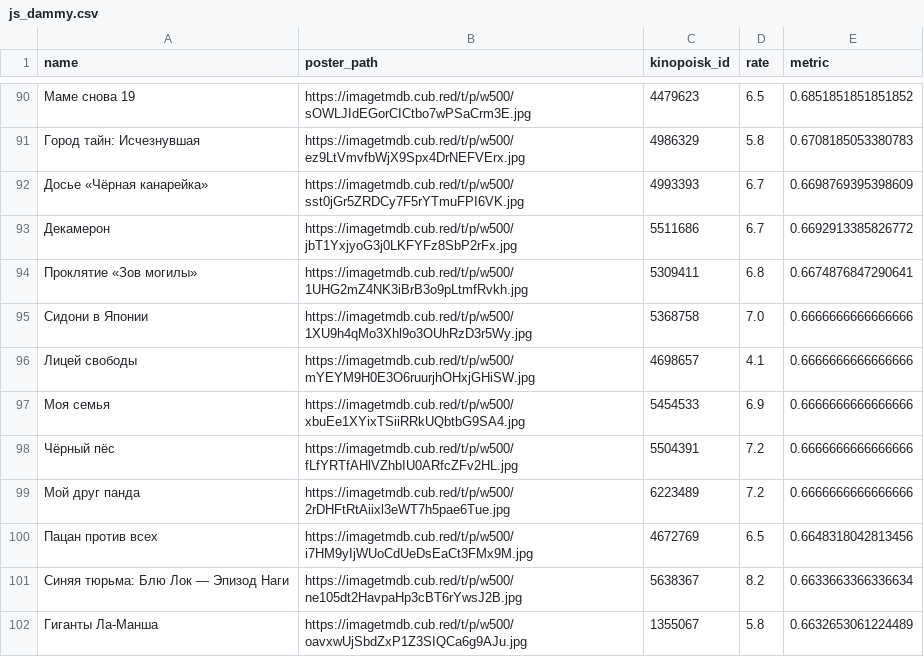
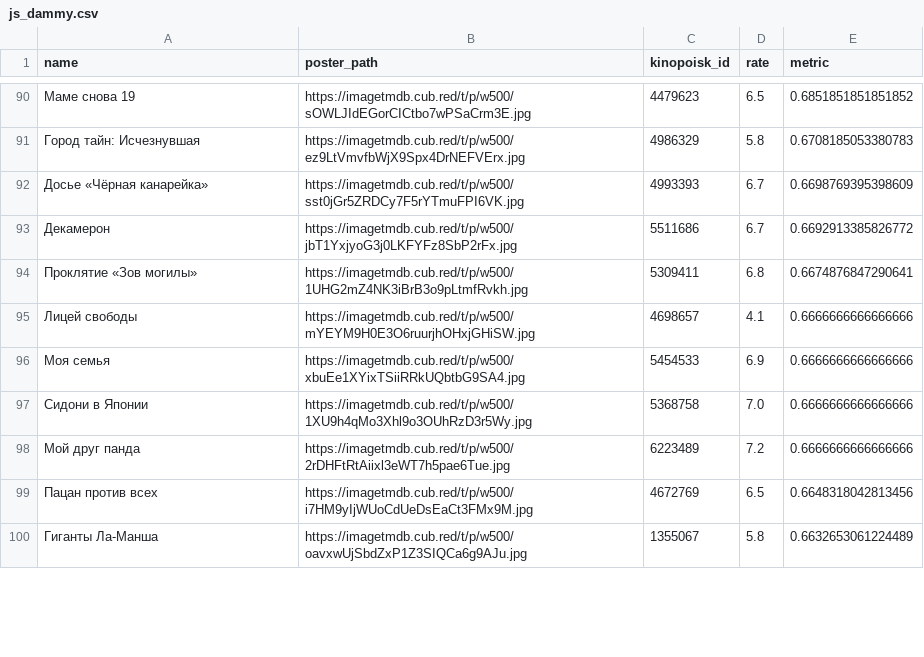
Before and after one commit to obeyadw/obeyadw.github.io, a CSV file: js_dammy.csv, drawn as a sheet; only a part is shown, gaps mark what is left out; the diff covers the shown part only.

Commit message:
committing files

```diff
--- a/js_dammy.csv
+++ b/js_dammy.csv
@@ -94,9 +94,7 @@ name,poster_path,kinopoisk_id,rate,metric
 Проклятие «Зов могилы»,https://imagetmdb.cub.red/t/p/w500/1UHG2mZ4NK3iBrB3o9pLtmfRvkh.jpg,5309411,6.8,0.6674876847290641
-Сидони в Японии,https://imagetmdb.cub.red/t/p/w500/1XU9h4qMo3Xhl9o3OUhRzD3r5Wy.jpg,5368758,7.0,0.6666666666666666
 Лицей свободы,https://imagetmdb.cub.red/t/p/w500/mYEYM9H0E3O6ruurjhOHxjGHiSW.jpg,4698657,4.1,0.6666666666666666
 Моя семья,https://imagetmdb.cub.red/t/p/w500/xbuEe1XYixTSiiRRkUQbtbG9SA4.jpg,5454533,6.9,0.6666666666666666
-Чёрный пёс,https://imagetmdb.cub.red/t/p/w500/fLfYRTfAHlVZhbIU0ARfcZFv2HL.jpg,5504391,7.2,0.6666666666666666
+Сидони в Японии,https://imagetmdb.cub.red/t/p/w500/1XU9h4qMo3Xhl9o3OUhRzD3r5Wy.jpg,5368758,7.0,0.6666666666666666
 Мой друг панда,https://imagetmdb.cub.red/t/p/w500/2rDHFtRtAiixl3eWT7h5pae6Tue.jpg,6223489,7.2,0.6666666666666666
 Пацан против всех,https://imagetmdb.cub.red/t/p/w500/i7HM9yIjWUoCdUeDsEaCt3FMx9M.jpg,4672769,6.5,0.6648318042813456
-Синяя тюрьма: Блю Лок — Эпизод Наги,https://imagetmdb.cub.red/t/p/w500/ne105dt2HavpaHp3cBT6rYwsJ2B.jpg,5638367,8.2,0.6633663366336634
 Гиганты Ла-Манша,https://imagetmdb.cub.red/t/p/w500/oavxwUjSbdZxP1Z3SIQCa6g9AJu.jpg,1355067,5.8,0.6632653061224489
```
Also changed, not shown: 12 added rows, 11 removed rows, 15 moved rows and 37 edited cells elsewhere in this file.
